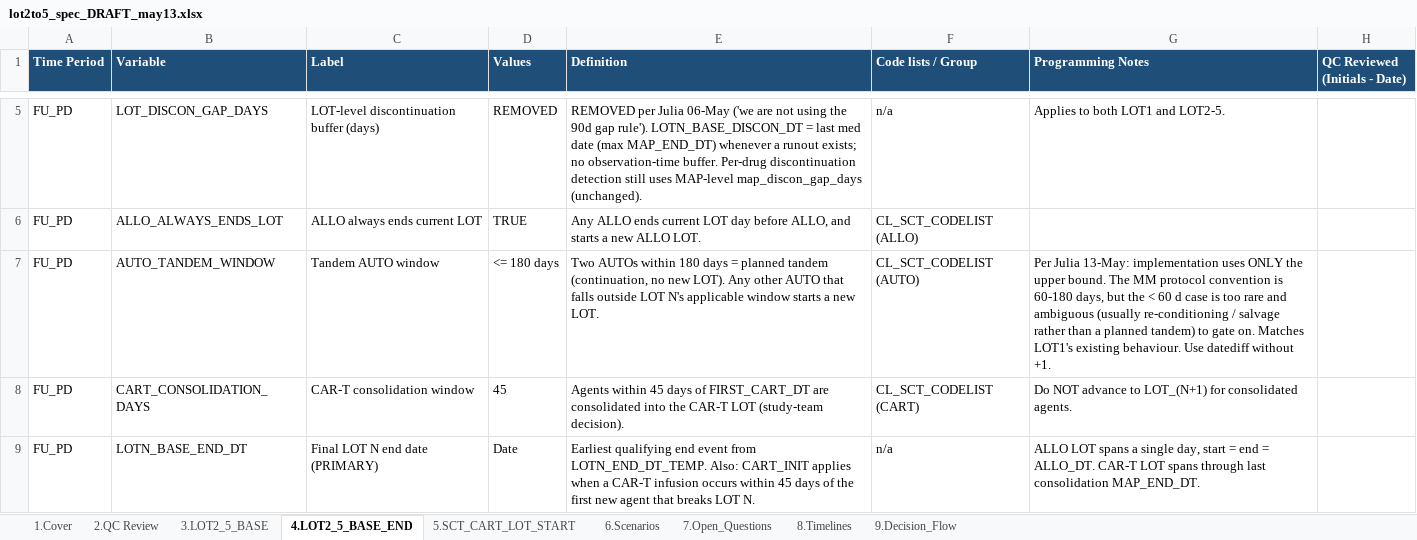
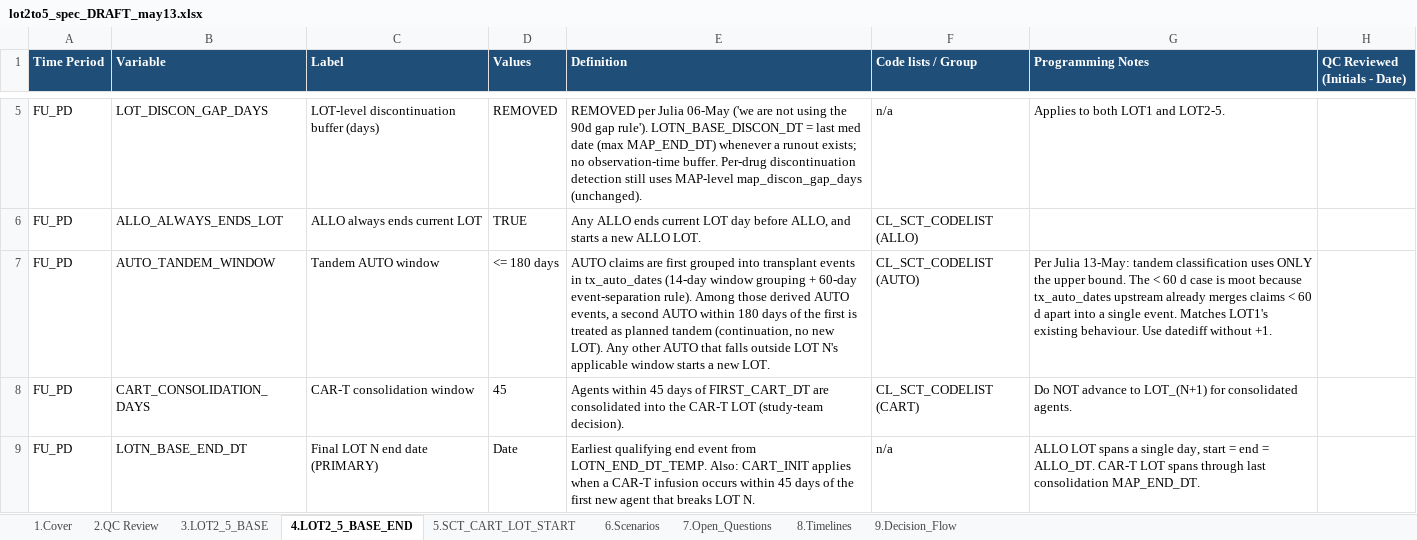
Before and after one commit to salzburry/julialot, an Excel workbook: May 12 2026/Program Specs/lot2to5_spec_DRAFT_may13.xlsx, sheet 4.LOT2_5_BASE_END, drawn as a sheet; only a part is shown, gaps mark what is left out; values as stored, in another font and other column widths than the file's, no borders; the diff names each change by its address in the sheet, - before the commit and + after, or states it on an @@ line.

```diff
--- a/May 12 2026/Program Specs/lot2to5_spec_DRAFT_may13.xlsx (sheet 4.LOT2_5_BASE_END)
+++ b/May 12 2026/Program Specs/lot2to5_spec_DRAFT_may13.xlsx (sheet 4.LOT2_5_BASE_END)
-E7 (Definition): Two AUTOs within 180 days = planned tandem…
+E7 (Definition): AUTO claims are first grouped into transplant events in tx_auto_dates (14-day window grouping + 60-day event-separation rule). Among those derived AUTO events, a second AUTO within 180 days of the first is treated as planned tandem…
-G7 (Programming Notes): …Julia 13-May: implementation uses ONLY the upper bound. The MM protocol convention is 60-180 days, but the < 60 d case is too rare and ambiguous (usually re-conditioning / salvage rather than a planned tandem) to gate on. Matches LOT1's…
+G7 (Programming Notes): …Julia 13-May: tandem classification uses ONLY the upper bound. The < 60 d case is moot because tx_auto_dates upstream already merges claims < 60 d apart into a single event. Matches LOT1's…
```
Also changed, not shown: sheet 5.SCT_CART_LOT_START, sheet 7.Open_Questions, 1 other file.
